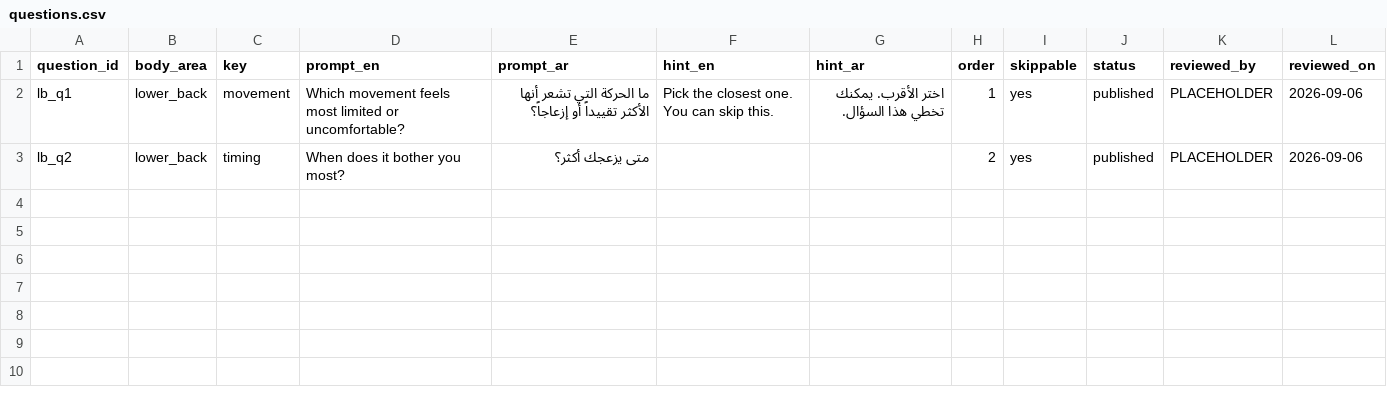
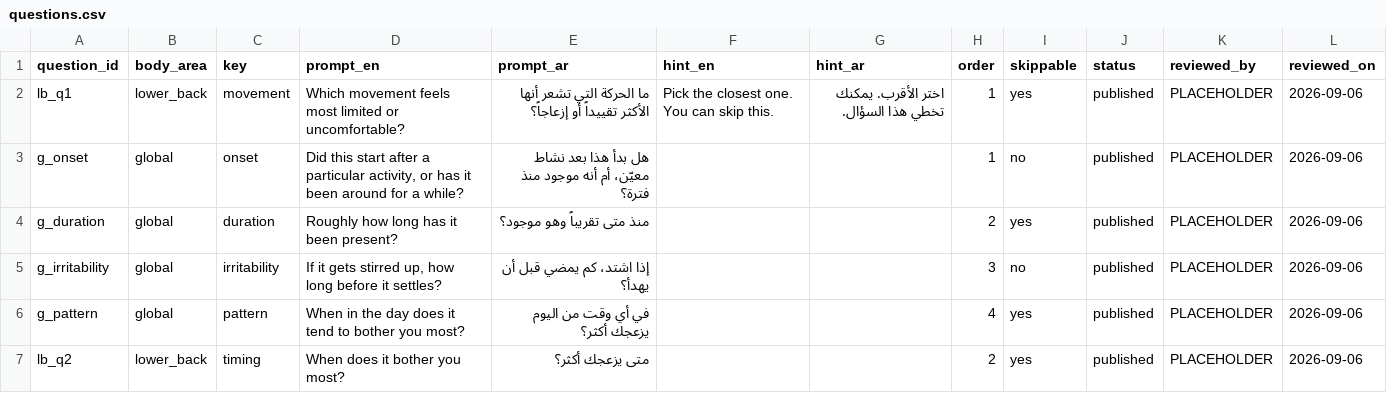
Before and after one commit to afsalali1238/3d, a CSV file: content/questions.csv, drawn as a sheet.

```diff
--- a/content/questions.csv
+++ b/content/questions.csv
@@ -2,2 +2,6 @@ question_id,body_area,key,prompt_en,prompt_ar,hint_en,hint_ar,order,skippable,st
 lb_q1,lower_back,movement,Which movement feels most limited or uncomfortable?,ما الحركة التي تشعر أنها الأكثر تقييداً أو إزعاجاً؟,Pick the closest one. You can skip this.,اختر الأقرب. يمكنك تخطي هذا السؤال.,1,yes,published,PLACEHOLDER,2026-09-06
+g_onset,global,onset,"Did this start after a particular activity, or has it been around for a while?",هل بدأ هذا بعد نشاط معيّن، أم أنه موجود منذ فترة؟,,,1,no,published,PLACEHOLDER,2026-09-06
+g_duration,global,duration,Roughly how long has it been present?,منذ متى تقريباً وهو موجود؟,,,2,yes,published,PLACEHOLDER,2026-09-06
+g_irritability,global,irritability,"If it gets stirred up, how long before it settles?",إذا اشتد، كم يمضي قبل أن يهدأ؟,,,3,no,published,PLACEHOLDER,2026-09-06
+g_pattern,global,pattern,When in the day does it tend to bother you most?,في أي وقت من اليوم يزعجك أكثر؟,,,4,yes,published,PLACEHOLDER,2026-09-06
 lb_q2,lower_back,timing,When does it bother you most?,متى يزعجك أكثر؟,,,2,yes,published,PLACEHOLDER,2026-09-06
```
Also changed, not shown: content/answer_options.csv, 35 other files.
